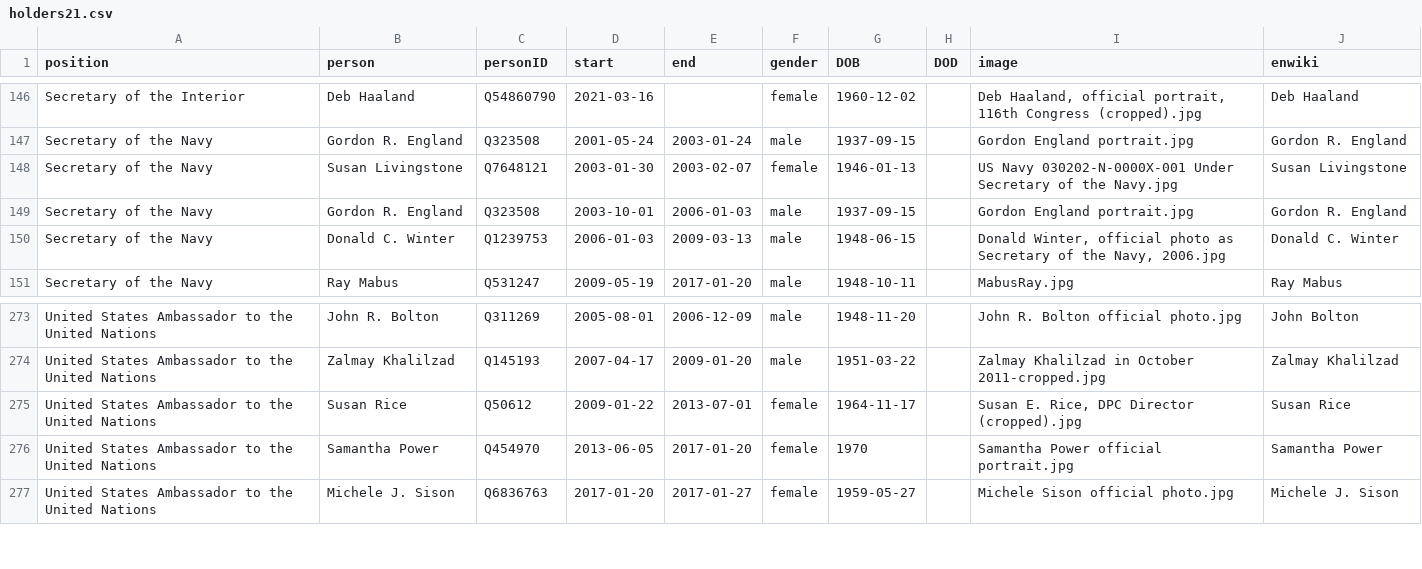
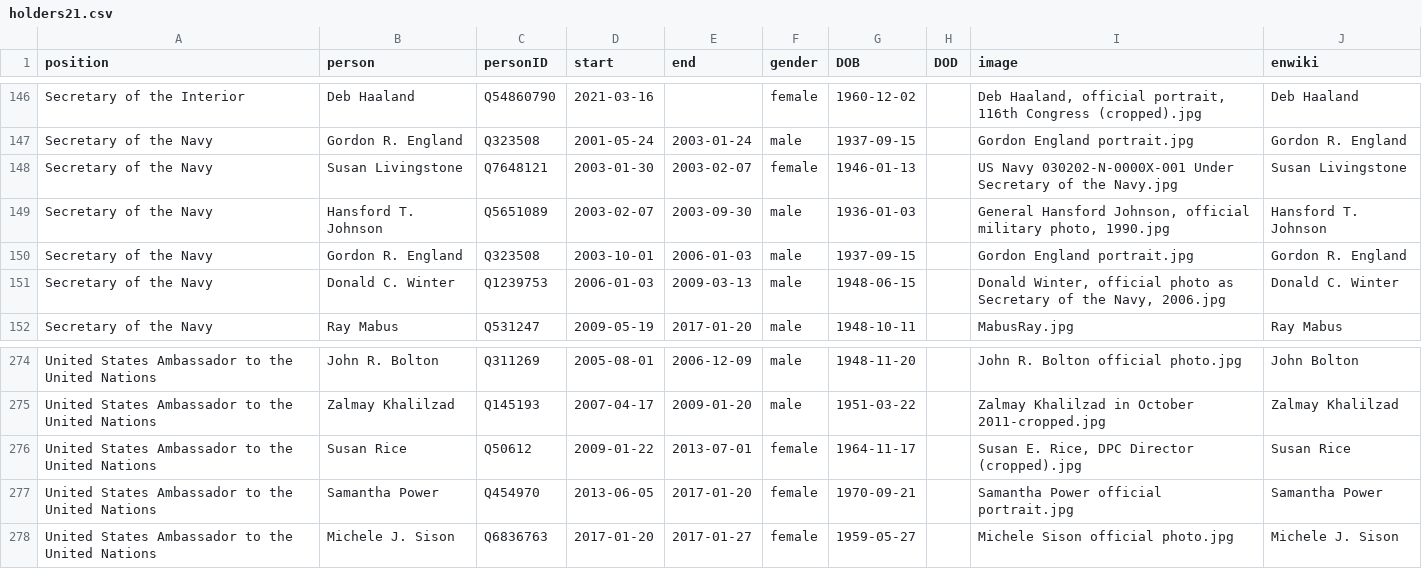
Before and after one commit to every-politician-scrapers/us-cabinet, a CSV file: html/holders21.csv, drawn as a sheet; only a part is shown, gaps mark what is left out.

```diff
--- a/html/holders21.csv
+++ b/html/holders21.csv
@@ -148,2 +148,3 @@ Secretary of the Navy,Gordon R. England,Q323508,2001-05-24,2003-01-24,male,1937-
 Secretary of the Navy,Susan Livingstone,Q7648121,2003-01-30,2003-02-07,female,1946-01-13,,US Navy 030202-N-0000X-001 Under Secretary of the Navy.jpg,Susan Livingstone
+Secretary of the Navy,Hansford T. Johnson,Q5651089,2003-02-07,2003-09-30,male,1936-01-03,,"General Hansford Johnson, official military photo, 1990.jpg",Hansford T. Johnson
 Secretary of the Navy,Gordon R. England,Q323508,2003-10-01,2006-01-03,male,1937-09-15,,Gordon England portrait.jpg,Gordon R. England
@@ -275,3 +276,3 @@ United States Ambassador to the United Nations,Zalmay Khalilzad,Q145193,2007-04-
 United States Ambassador to the United Nations,Susan Rice,Q50612,2009-01-22,2013-07-01,female,1964-11-17,,"Susan E. Rice, DPC Director (cropped).jpg",Susan Rice
-United States Ambassador to the United Nations,Samantha Power,Q454970,2013-06-05,2017-01-20,female,1970,,Samantha Power official portrait.jpg,Samantha Power
+United States Ambassador to the United Nations,Samantha Power,Q454970,2013-06-05,2017-01-20,female,1970-09-21,,Samantha Power official portrait.jpg,Samantha Power
 United States Ambassador to the United Nations,Michele J. Sison,Q6836763,2017-01-20,2017-01-27,female,1959-05-27,,Michele Sison official photo.jpg,Michele J. Sison
```
Also changed, not shown: html/legislators.csv, 1 other file.
